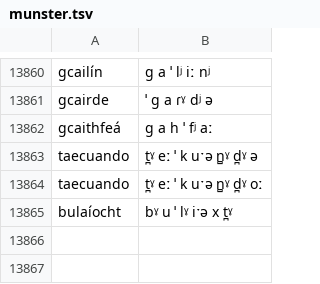
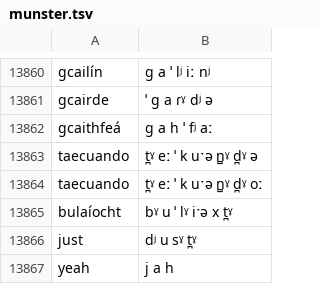
Before and after one commit to jimregan/irish-asr-data, a TSV file: pron/munster.tsv, drawn as a sheet; only a part is shown, gaps mark what is left out.

```diff
--- a/pron/munster.tsv
+++ b/pron/munster.tsv
@@ -13865 +13865,3 @@ taecuando	t̪ˠ eː ˈ k uˑə n̻ˠ d̪ˠ oː
 bulaíocht	bˠ u ˈ lˠ iˑə x t̪ˠ
+just	dʲ u sˠ t̪ˠ
+yeah	j a h
```
Also changed, not shown: pron/connacht.tsv, pron/ulster.tsv, 1 other file.
